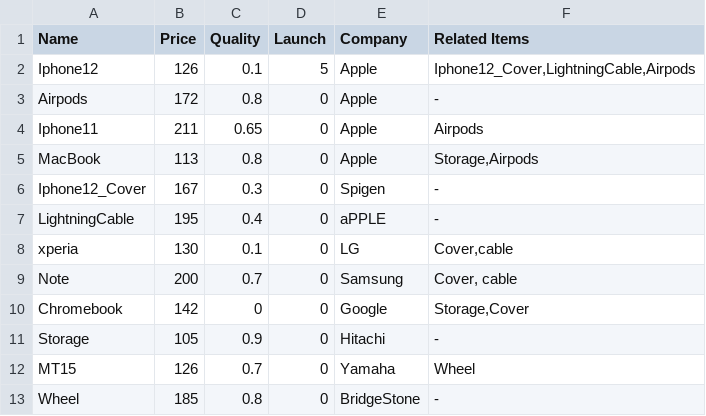
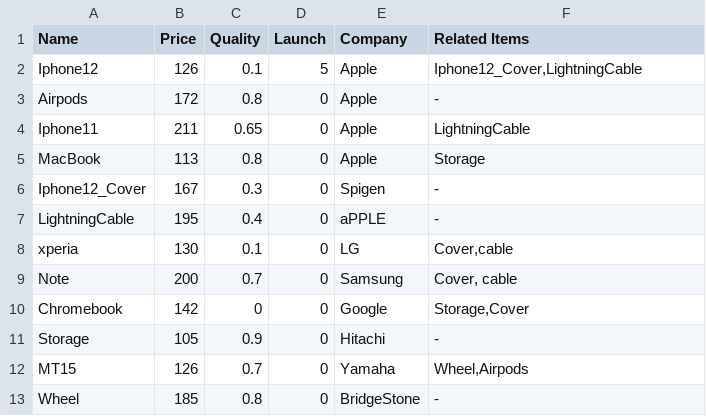
Before and after one commit to CentIIO/IS5006, a CSV file: Products2.csv, drawn as a sheet.

```diff
--- a/Products2.csv
+++ b/Products2.csv
@@ -1,6 +1,6 @@
 Name,Price,Quality,Launch ,Company,Related Items
-Iphone12,126,0.1,5,Apple,"Iphone12_Cover,LightningCable,Airpods"
+Iphone12,126,0.1,5,Apple,"Iphone12_Cover,LightningCable"
 Airpods,172,0.8,0,Apple,-
-Iphone11,211,0.65,0,Apple,Airpods
-MacBook,113,0.8,0,Apple,"Storage,Airpods"
+Iphone11,211,0.65,0,Apple,LightningCable
+MacBook,113,0.8,0,Apple,Storage
 Iphone12_Cover,167,0.3,0,Spigen,-
@@ -11,3 +11,3 @@ Chromebook,142,0,0,Google,"Storage,Cover"
 Storage,105,0.9,0,Hitachi,-
-MT15,126,0.7,0,Yamaha,Wheel
+MT15,126,0.7,0,Yamaha,"Wheel,Airpods"
 Wheel,185,0.8,0,BridgeStone,-
```
Also changed, not shown: 9 other files.
